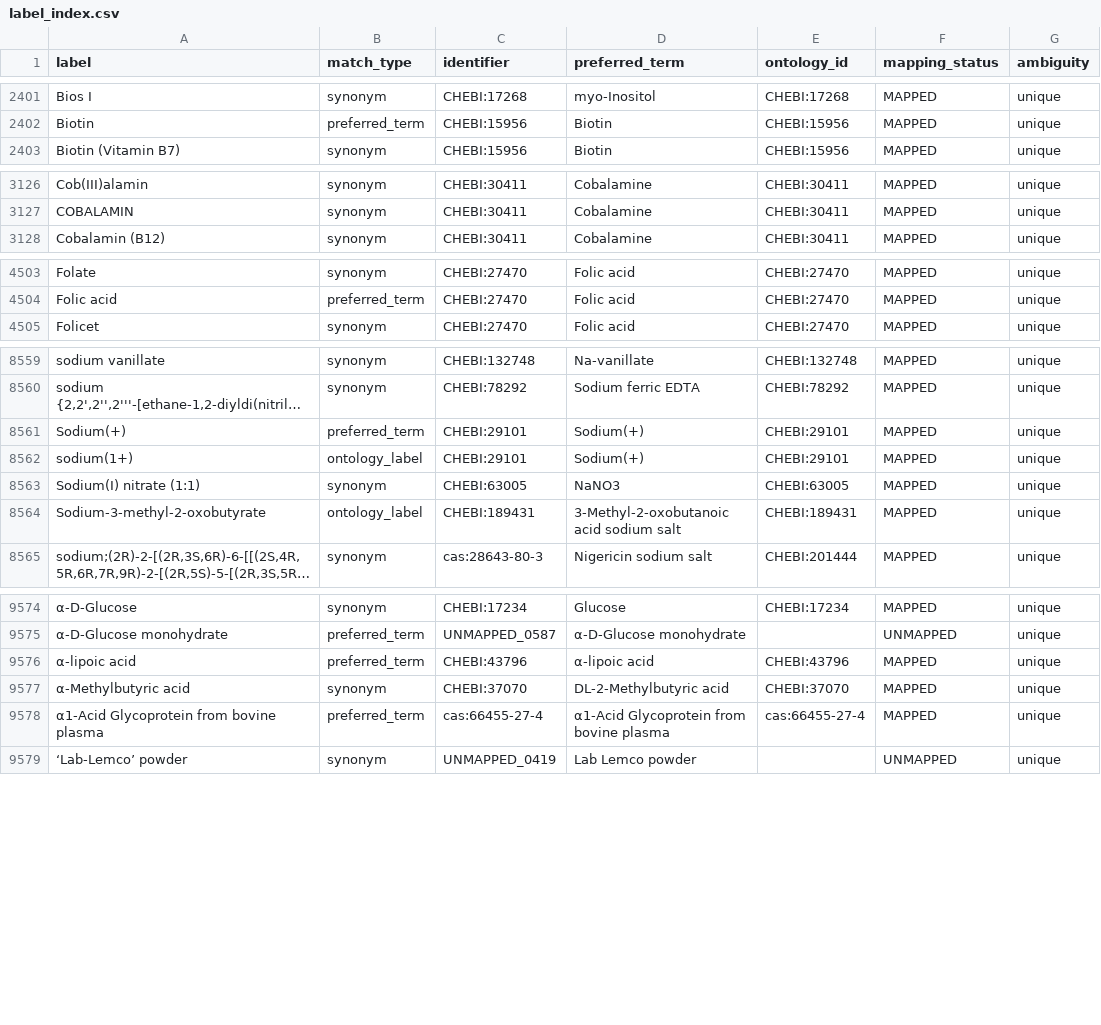
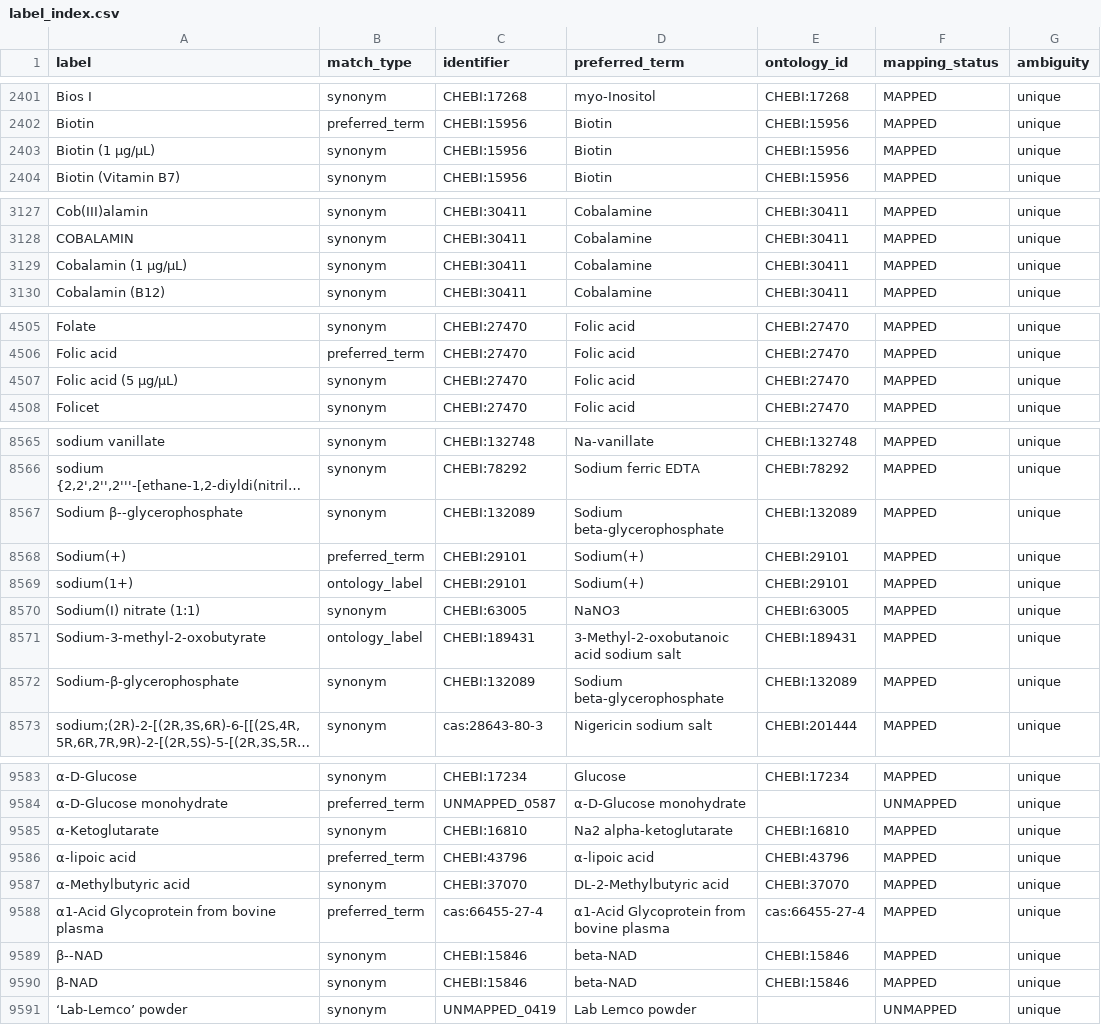
Before and after one commit to CultureBotAI/MediaIngredientMech, a CSV file: docs/data/label_index.csv, drawn as a sheet; only a part is shown, gaps mark what is left out; long unchanged cells end in …; the diff covers the shown part only; the diff names each change by its address in the sheet, - before the commit and + after, or states it on an @@ line.

Commit message:
Transliterate Greek letters, strip micro-prefixed concentrations
The near-match report's own output found these. Of 418 candidate rows only six
carried no risk flag -- and all six were Greek-letter labels sitting next to the
term they obviously denote: `β-NAD` beside NAD, `Sodium β-glycerophosphate`
beside `Sodium Glycerophosphate`. A zero-risk row is the report saying "these
look like the same thing and nothing chemical differs", so six of them in one
shape is a normalisation gap, not six coincidences.

Ontologies spell Greek letters out in ASCII: CHEBI stores `beta-D-glucose` and
`alpha-tocopherol`. So `beta-NAD` resolves to CHEBI:15846 and `β-NAD` resolves to
nothing whatsoever -- not a near match, not a bad match, nothing. Both the fold
and the comparison key now transliterate, so a surface form written either way
reaches the same term.

The same labels exposed a second gap. The concentration branch matched mg/l and
w/v but no micro-prefixed unit, so `Biotin (1 µg/µL)` kept its annotation and
could not reach `Biotin`. Six vitamin records were held up by that alone.

Both turned out to be ALIAS cases rather than new groundings -- MIM already held
every one of these records; only the spelling was missing. 12 synonyms across 10
records.

Cumulative: 443 labels (1,466 mentions, 24% of the unresolved mass) resolve
literally; index 8,367 -> 8,843.

1,447 tests. validate-strict 0 errors; SSSOM Rules A/B1/B2/B3/C/D/E; reconcile
GAP/ORPHAN/STALE 0; qc-roundtrip verified.

```diff
--- a/docs/data/label_index.csv
+++ b/docs/data/label_index.csv
+row 2403: Biotin (1 μg/μL) | synonym | CHEBI:15956 | Biotin | CHEBI:15956 | MAPPED | unique
+row 3129: Cobalamin (1 μg/μL) | synonym | CHEBI:30411 | Cobalamine | CHEBI:30411 | MAPPED | unique
+row 4507: Folic acid (5 μg/μL) | synonym | CHEBI:27470 | Folic acid | CHEBI:27470 | MAPPED | unique
+row 8567: Sodium β--glycerophosphate | synonym | CHEBI:132089 | Sodium beta-glycerophosphate | CHEBI:132089 | MAPPED | unique
+row 8572: Sodium-β-glycerophosphate | synonym | CHEBI:132089 | Sodium beta-glycerophosphate | CHEBI:132089 | MAPPED | unique
+row 9585: α-Ketoglutarate | synonym | CHEBI:16810 | Na2 alpha-ketoglutarate | CHEBI:16810 | MAPPED | unique
+row 9589: β--NAD | synonym | CHEBI:15846 | beta-NAD | CHEBI:15846 | MAPPED | unique
+row 9590: β-NAD | synonym | CHEBI:15846 | beta-NAD | CHEBI:15846 | MAPPED | unique
```
Also changed, not shown: 4 added rows elsewhere in this file, docs/data/all_ingredients.csv, docs/data/mapped_ingredients.csv, 23 other files.
